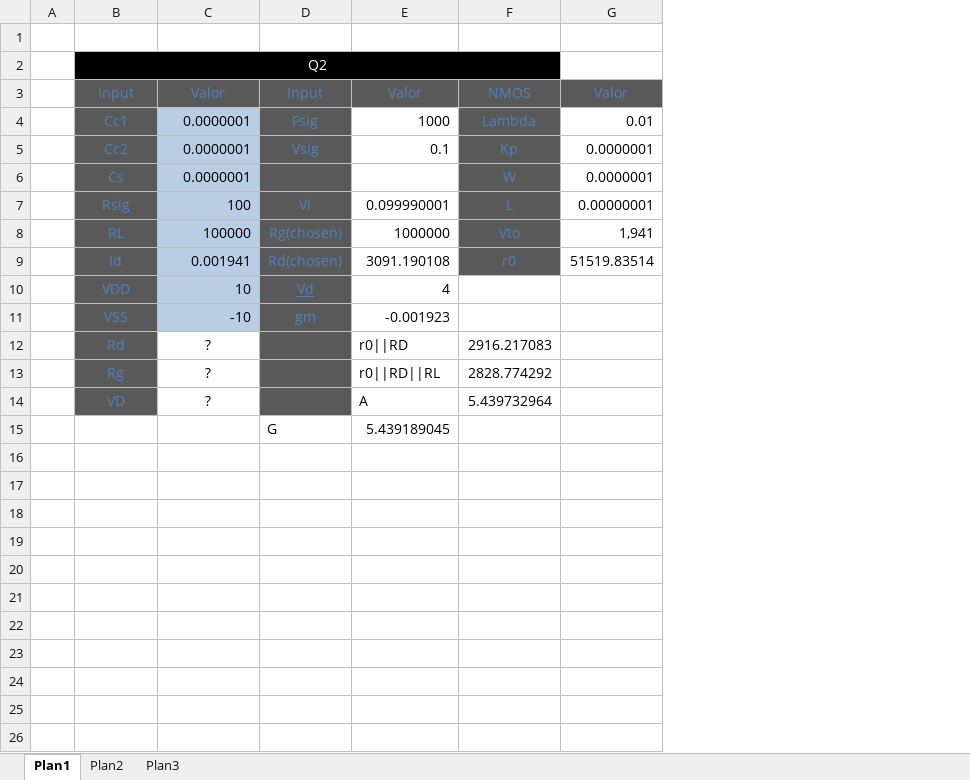
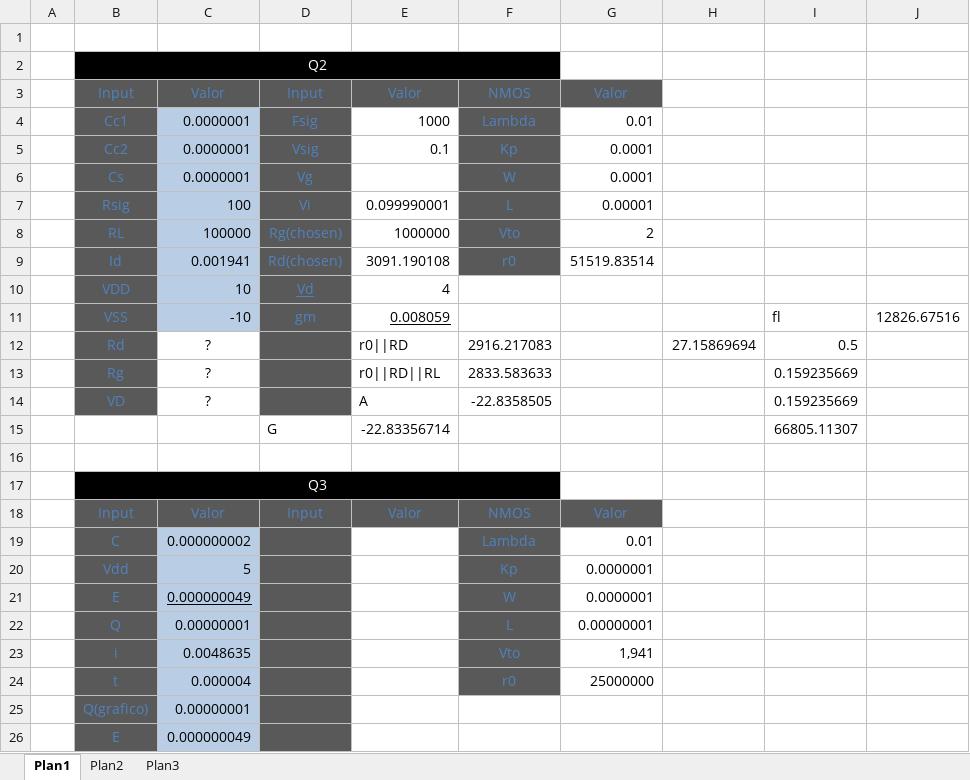
Before and after one commit to tiagochst/tcs530, an Excel workbook: Lab3/Doc/lab3.xlsx, sheet Plan1, drawn as a sheet; values as stored, in another font and other column widths than the file's, no borders; addresses are those after the commit; the diff names each change by its address in the sheet, - before the commit and + after, or states it on an @@ line.

```diff
--- a/Lab3/Doc/lab3.xlsx (sheet Plan1)
+++ b/Lab3/Doc/lab3.xlsx (sheet Plan1)
+column H, row 12: 27.15869694
+column I, rows 11-14: fl | 0.5 | 0.159235669 | 0.159235669
+column J, row 11: 12826.67516
-G5:G6: 0.0000001
+G5:G6: 0.0001
-D6: (empty)
+D6: Vg
-G7: 0.00000001
+G7: 0.00001
-G8: 1,941
+G8: 2
-E11: -0.001923
+E11: 0.008059
-E11 underline: off
+E11 underline: on
-F13: 2828.774292
+F13: 2833.583633
-F14: 5.439732964
+F14: -22.8358505
+row 15:  |  |  | G | -22.83356714 |  |  |  | 66805.11307
-row 16:  |  |  | G | 5.439189045
+row 16: (empty)
+row 17:  | Q3
+row 18:  | Input | Valor | Input | Valor | NMOS | Valor
+row 19:  | C | 0.000000002 |  |  | Lambda | 0.01
+row 20:  | Vdd | 5 |  |  | Kp | 0.0000001
+row 21:  | E | 0.000000049 |  |  | W | 0.0000001
+row 22:  | Q | 0.00000001 |  |  | L | 0.00000001
+row 23:  | i | 0.0048635 |  |  | Vto | 1,941
+row 24:  | t | 0.000004 |  |  | r0 | 25000000
+row 25:  | Q(grafico) | 0.00000001
+row 26:  | E | 0.000000049
```
Also changed, not shown: 19 other files.
